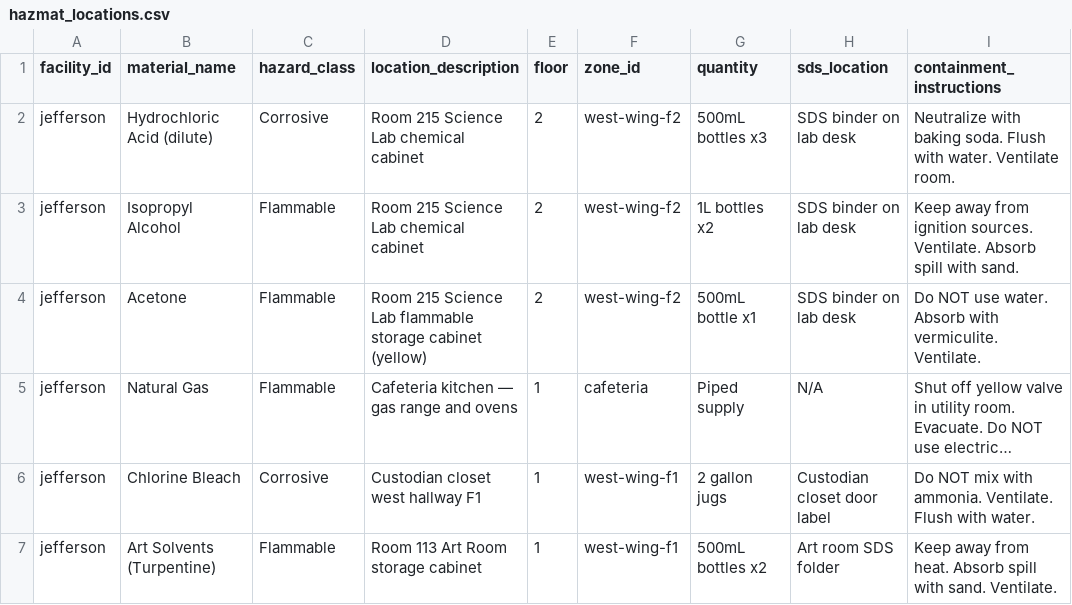
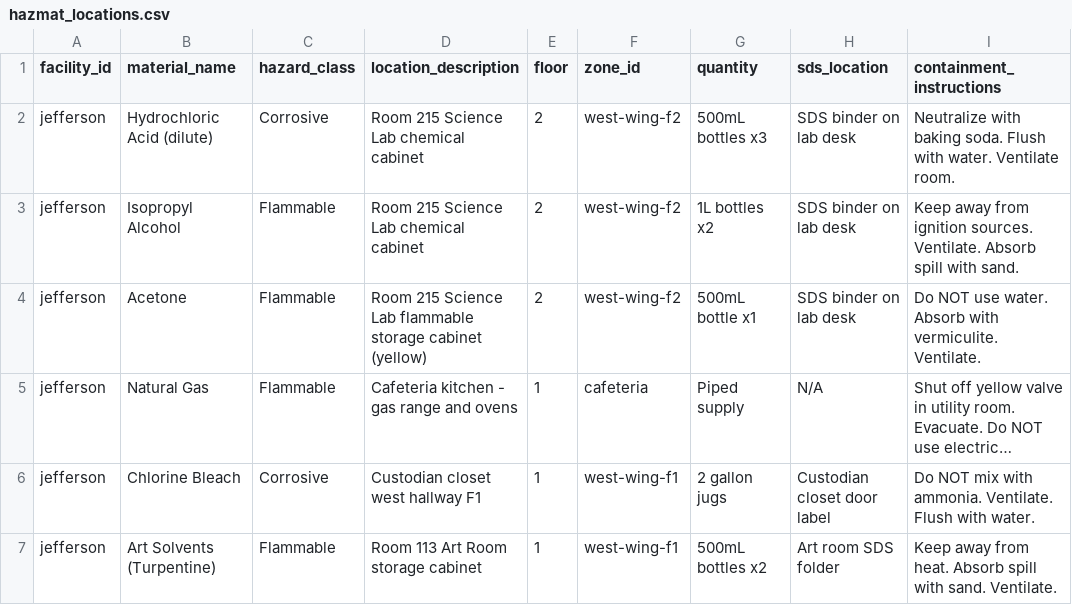
Before and after one commit to 4KInc/firstresponder-slack, a CSV file: templates/demo/hazmat_locations.csv, drawn as a sheet; long unchanged cells end in …; the diff names each change by its address in the sheet, - before the commit and + after, or states it on an @@ line.

```diff
--- a/templates/demo/hazmat_locations.csv
+++ b/templates/demo/hazmat_locations.csv
-D5 (location_description): Cafeteria kitchen — gas range and ovens
+D5 (location_description): Cafeteria kitchen - gas range and ovens
```
Also changed, not shown: templates/demo/continuity_plans.csv, templates/demo/data_inventory.csv, 6 other files.
